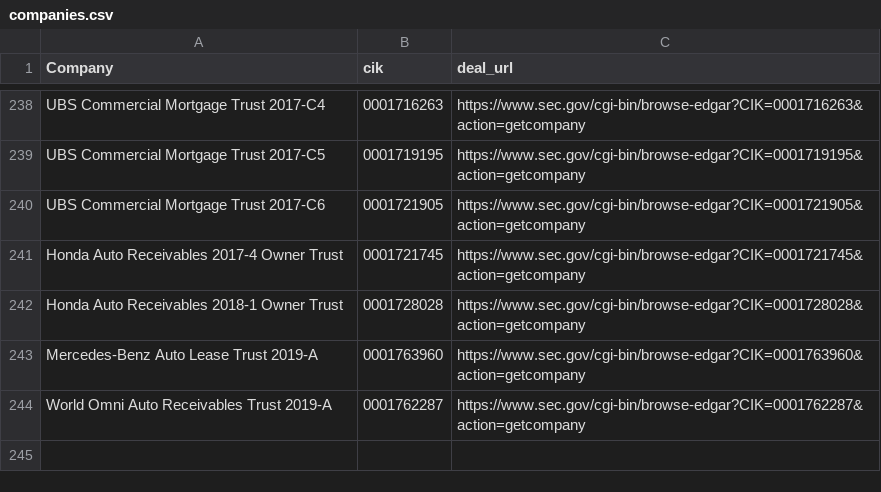
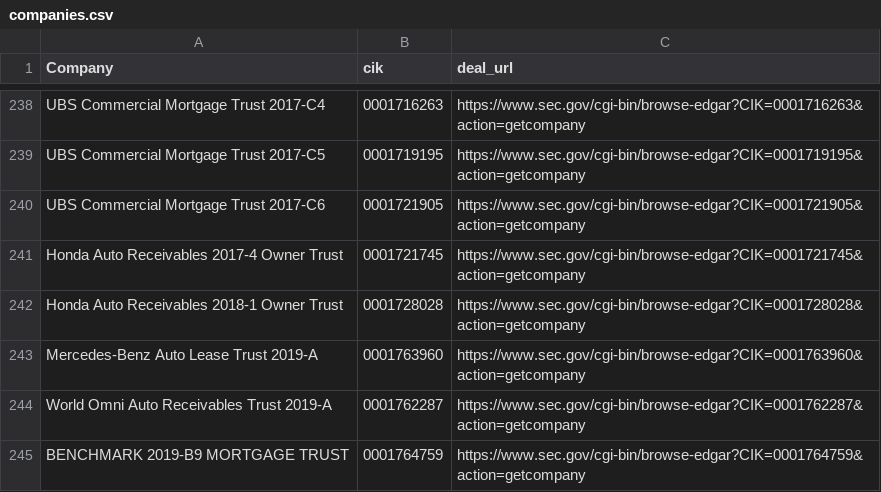
Before and after one commit to t-morrison/t-morrison.github.io, a CSV file: abs-ee/data/companies.csv, drawn as a sheet; only a part is shown, gaps mark what is left out; the diff names each change by its address in the sheet, - before the commit and + after, or states it on an @@ line.

Commit message:
updating companies and log

```diff
--- a/abs-ee/data/companies.csv
+++ b/abs-ee/data/companies.csv
+row 245: BENCHMARK 2019-B9 MORTGAGE TRUST | 0001764759 | https://www.sec.gov/cgi-bin/browse-edgar?CIK=0001764759&action=getcompany
```
